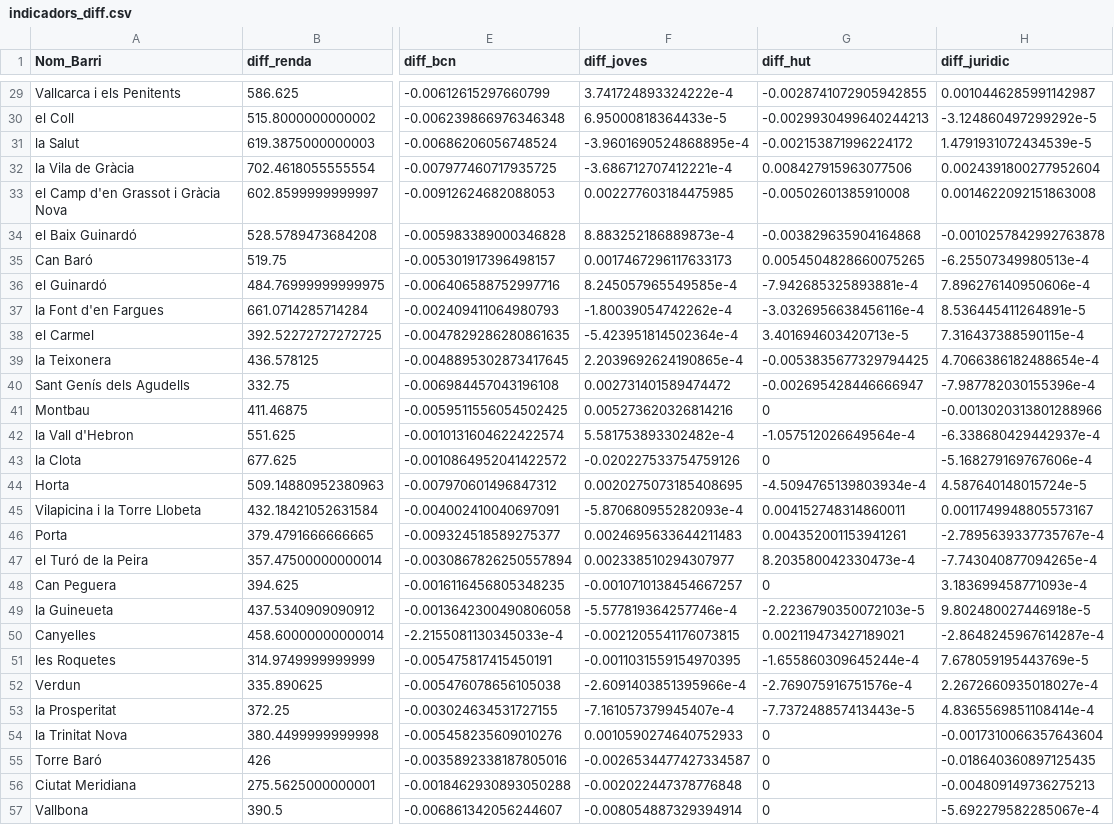
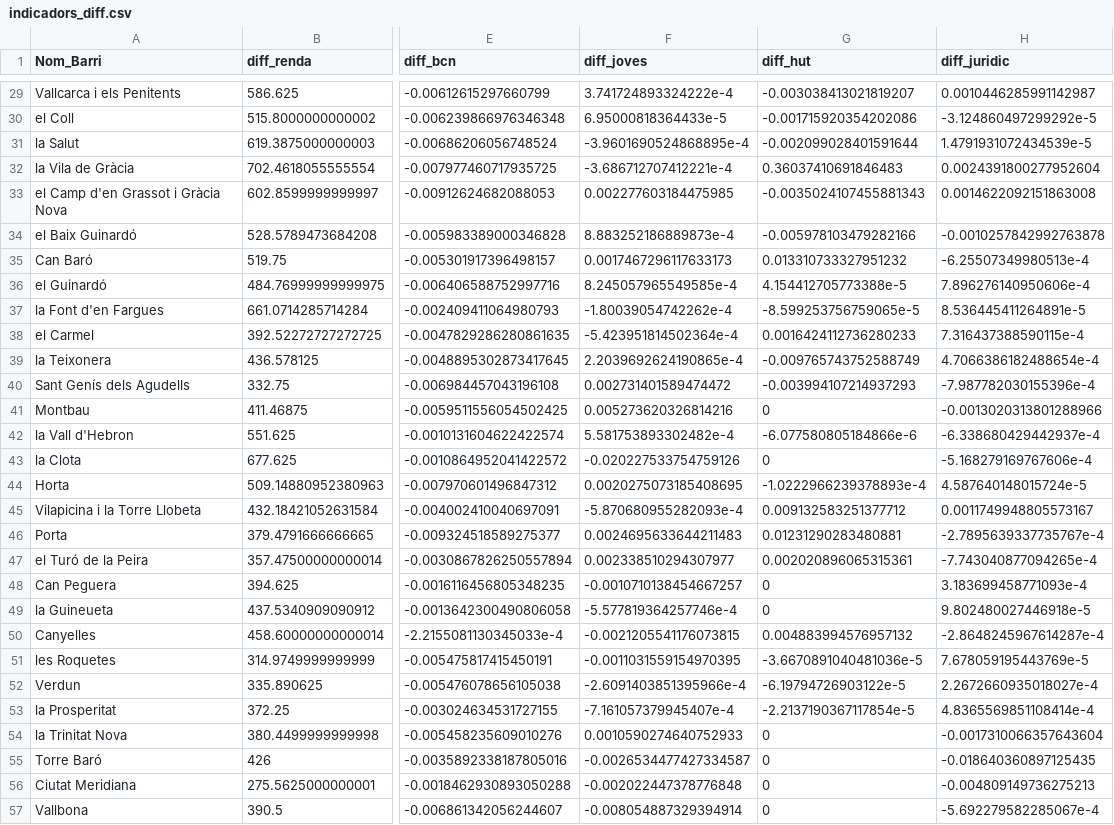
Before and after one commit to Dapina28/tfm-gentrificacio-barcelona, a CSV file: dades/net/indicadors_diff.csv, drawn as a sheet; only a part is shown, gaps mark what is left out; the diff covers the shown part only; the diff names each change by its address in the sheet, - before the commit and + after, or states it on an @@ line.

```diff
--- a/dades/net/indicadors_diff.csv
+++ b/dades/net/indicadors_diff.csv
-G29 (diff_hut): -0.0028741072905942855
+G29 (diff_hut): -0.003038413021819207
-G30 (diff_hut): -0.0029930499640244213
+G30 (diff_hut): -0.001715920354202086
-G31 (diff_hut): -0.002153871996224172
+G31 (diff_hut): -0.002099028401591644
-G32 (diff_hut): 0.008427915963077506
+G32 (diff_hut): 0.36037410691846483
-G33 (diff_hut): -0.00502601385910008
+G33 (diff_hut): -0.0035024107455881343
-G34 (diff_hut): -0.003829635904164868
+G34 (diff_hut): -0.005978103479282166
-G35 (diff_hut): 0.0054504828660075265
+G35 (diff_hut): 0.013310733327951232
-G36 (diff_hut): -7.942685325893881e-4
+G36 (diff_hut): 4.154412705773388e-5
-G37 (diff_hut): -3.0326956638456116e-4
+G37 (diff_hut): -8.599253756759065e-5
-G38 (diff_hut): 3.401694603420713e-5
+G38 (diff_hut): 0.0016424112736280233
-G39 (diff_hut): -0.0053835677329794425
+G39 (diff_hut): -0.009765743752588749
-G40 (diff_hut): -0.002695428446666947
+G40 (diff_hut): -0.003994107214937293
-G42 (diff_hut): -1.057512026649564e-4
+G42 (diff_hut): -6.077580805184866e-6
-G44 (diff_hut): -4.5094765139803934e-4
+G44 (diff_hut): -1.0222966239378893e-4
-G45 (diff_hut): 0.004152748314860011
+G45 (diff_hut): 0.009132583251377712
-G46 (diff_hut): 0.004352001153941261
+G46 (diff_hut): 0.01231290283480881
-G47 (diff_hut): 8.203580042330473e-4
+G47 (diff_hut): 0.002020896065315361
-G49 (diff_hut): -2.2236790350072103e-5
+G49 (diff_hut): 0
-G50 (diff_hut): 0.002119473427189021
+G50 (diff_hut): 0.004883994576957132
-G51 (diff_hut): -1.655860309645244e-4
+G51 (diff_hut): -3.6670891040481036e-5
-G52 (diff_hut): -2.769075916751576e-4
+G52 (diff_hut): -6.19794726903122e-5
-G53 (diff_hut): -7.737248857413443e-5
+G53 (diff_hut): -2.2137190367117854e-5
```
Also changed, not shown: 44 edited cells elsewhere in this file, dades/net/clusters_barri.csv, dades/net/hut_densitat_barri.csv, 5 other files.
